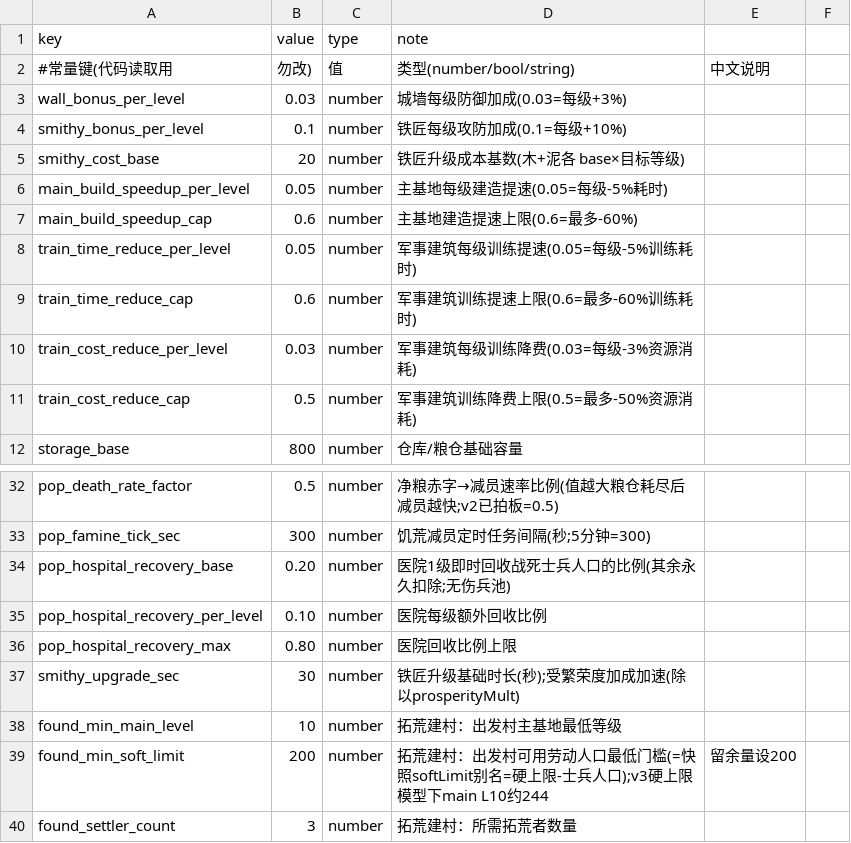
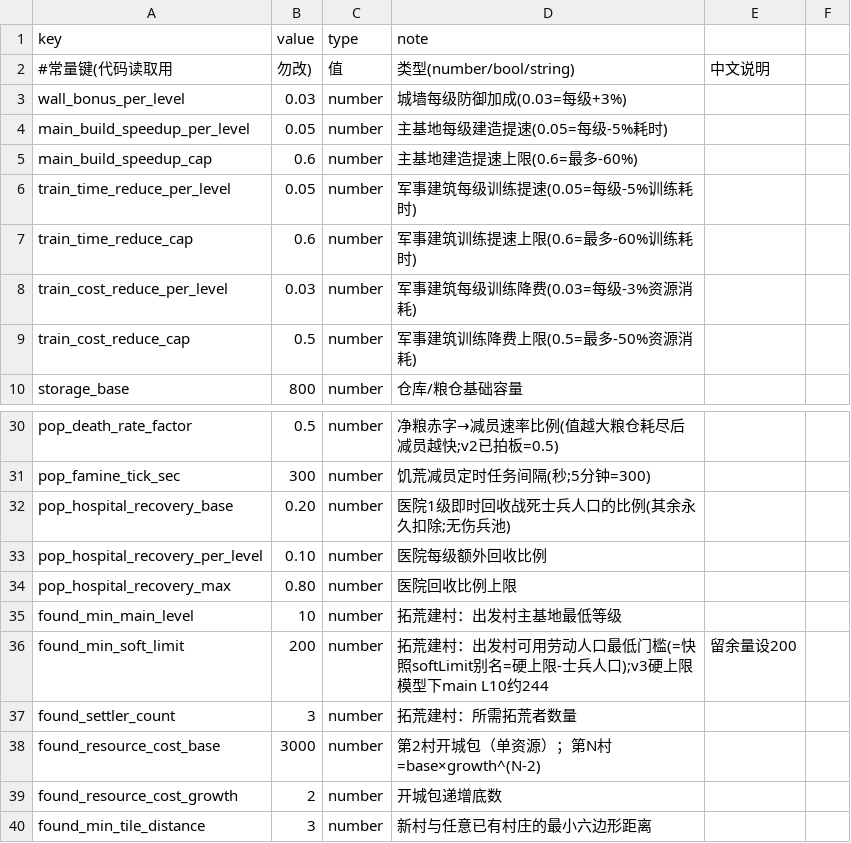
Before and after one commit to kennysli1/slg1.0, a CSV file: config/game_constants.csv, drawn as a sheet; only a part is shown, gaps mark what is left out; the shorter side is filled out with more unchanged rows.

```diff
--- a/config/game_constants.csv
+++ b/config/game_constants.csv
@@ -3,4 +3,2 @@
 wall_bonus_per_level,0.03,number,城墙每级防御加成(0.03=每级+3%)
-smithy_bonus_per_level,0.1,number,铁匠每级攻防加成(0.1=每级+10%)
-smithy_cost_base,20,number,铁匠升级成本基数(木+泥各 base×目标等级)
 main_build_speedup_per_level,0.05,number,主基地每级建造提速(0.05=每级-5%耗时)
@@ -36,3 +34,2 @@ pop_hospital_recovery_per_level,0.10,number,医院每级额外回收比例
 pop_hospital_recovery_max,0.80,number,医院回收比例上限
-smithy_upgrade_sec,30,number,铁匠升级基础时长(秒);受繁荣度加成加速(除以prosperityMult)
 found_min_main_level,10,number,拓荒建村：出发村主基地最低等级
```
Also changed, not shown: config/buildings.csv, config/research.csv, 31 other files.
